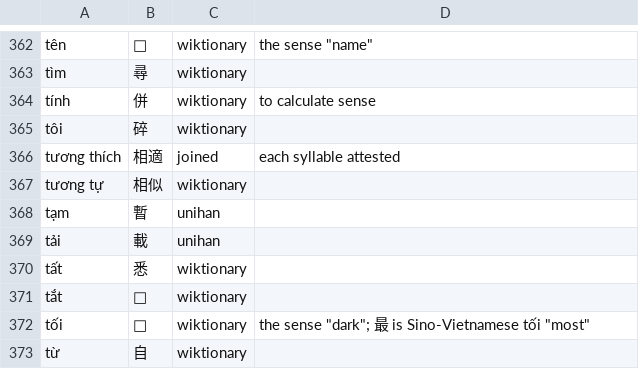
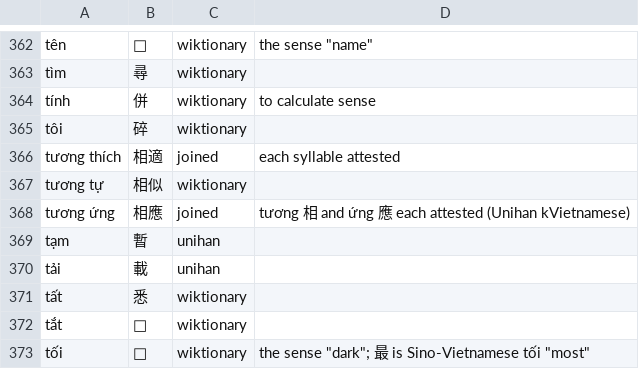
Before and after one commit to mkpoli/glyph-atlas, a TSV file: data/vocab/vi-hani.tsv, drawn as a sheet; only a part is shown, gaps mark what is left out; the shorter side is filled out with more unchanged rows; the diff names each change by its address in the sheet, - before the commit and + after, or states it on an @@ line.

```diff
--- a/data/vocab/vi-hani.tsv
+++ b/data/vocab/vi-hani.tsv
+row 368: tương ứng | 相應 | joined | tương 相 and ứng 應 each attested (Unihan kVietnamese)
```
Also changed, not shown: 13 other files.
